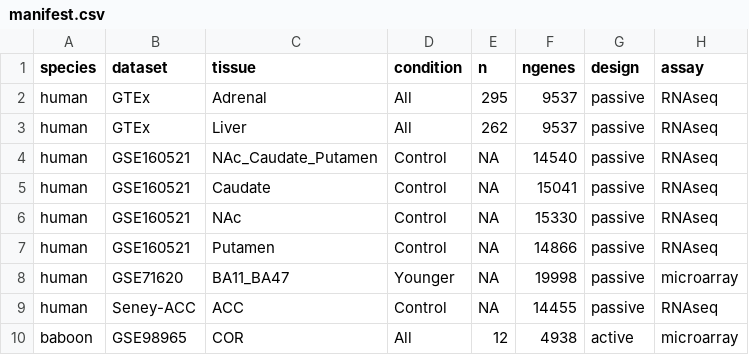
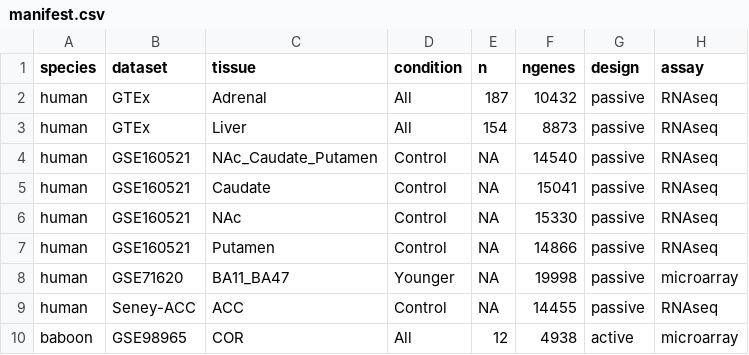
Before and after one commit to quythien/SCP, a CSV file: inst/extdata/pilots/manifest.csv, drawn as a sheet; only a part is shown; the diff covers the shown part only; the diff names each change by its address in the sheet, - before the commit and + after, or states it on an @@ line.

Commit message:
GTEx pilots rebuilt from CPM.all.norm.RData via estCircadianParam (matches paper Fig 1B exactly: Liver ngenes=8873 prop_rhy=9.5%% r-tilde=0.46)

```diff
--- a/inst/extdata/pilots/manifest.csv
+++ b/inst/extdata/pilots/manifest.csv
-E2 (n): 295
+E2 (n): 187
-F2 (ngenes): 9537
+F2 (ngenes): 10432
-E3 (n): 262
+E3 (n): 154
-F3 (ngenes): 9537
+F3 (ngenes): 8873
```
Also changed, not shown: 64 edited cells elsewhere in this file, 34 other files.
